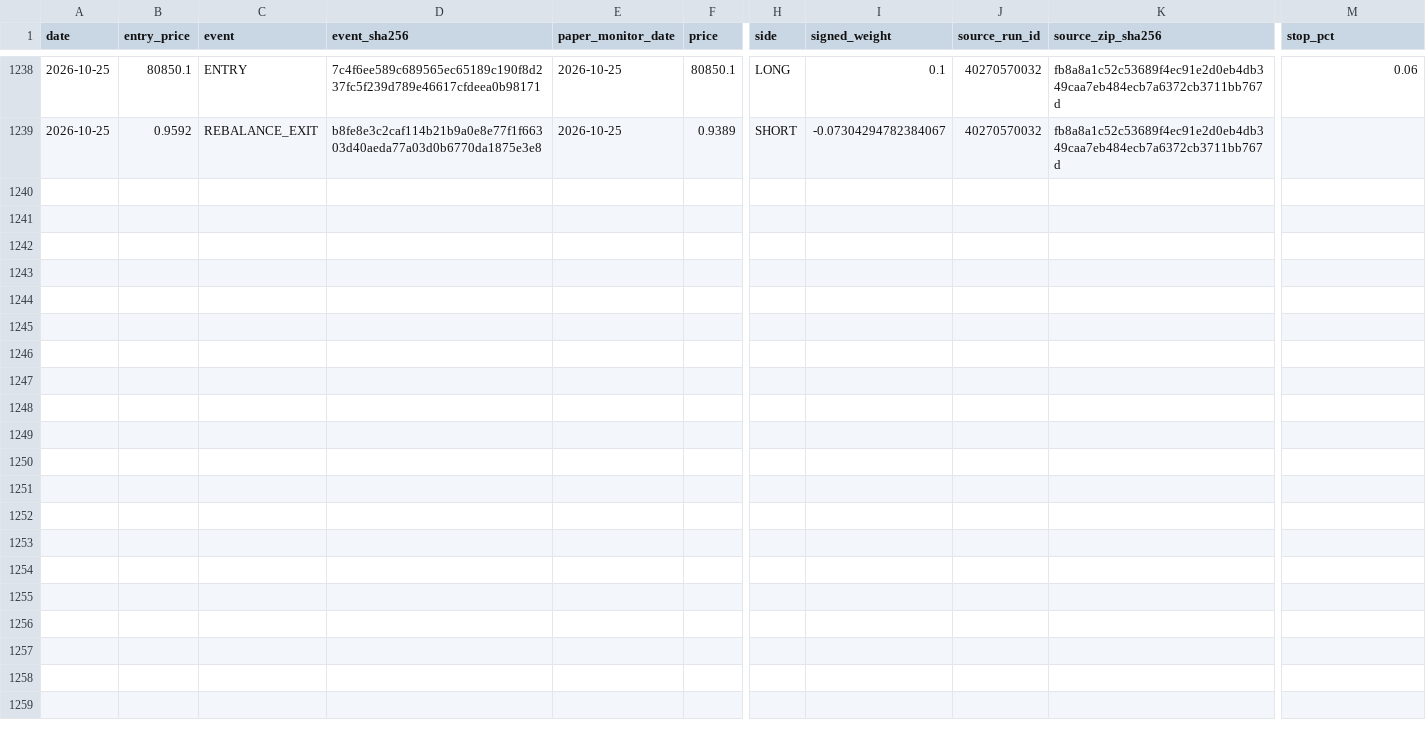
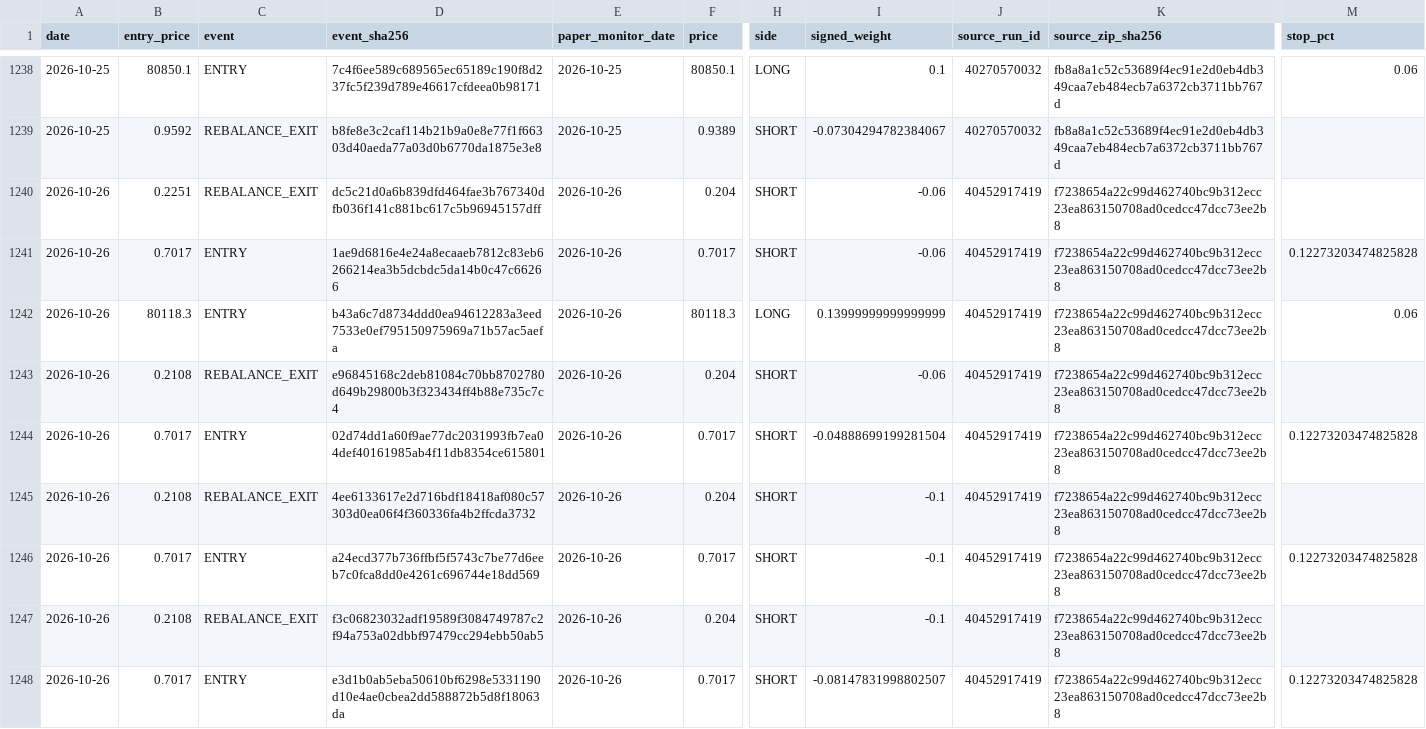
Before and after one commit to vmasardinha-coder/QRDS, a CSV file: runtime/ledgers/delta_paper_monitor/TRADE_EVENTS.csv, drawn as a sheet; only a part is shown, gaps mark what is left out; rows hold the shown columns only; the diff names each change by its address in the sheet, - before the commit and + after, or states it on an @@ line.

```diff
--- a/runtime/ledgers/delta_paper_monitor/TRADE_EVENTS.csv
+++ b/runtime/ledgers/delta_paper_monitor/TRADE_EVENTS.csv
+row 1240: 2026-10-26 | 0.2251 | REBALANCE_EXIT | dc5c21d0a6b839dfd464fae3b767340dfb036f141c881bc617c5b96945157dff | 2026-10-26 | 0.204 | SHORT | -0.06 | 40452917419 | f7238654a22c99d462740bc9b312ecc23ea863150708ad0cedcc47dcc73ee2b8
+row 1241: 2026-10-26 | 0.7017 | ENTRY | 1ae9d6816e4e24a8ecaaeb7812c83eb6266214ea3b5dcbdc5da14b0c47c66266 | 2026-10-26 | 0.7017 | SHORT | -0.06 | 40452917419 | f7238654a22c99d462740bc9b312ecc23ea863150708ad0cedcc47dcc73ee2b8 | 0.12273203474825828
+row 1242: 2026-10-26 | 80118.3 | ENTRY | b43a6c7d8734ddd0ea94612283a3eed7533e0ef795150975969a71b57ac5aefa | 2026-10-26 | 80118.3 | LONG | 0.13999999999999999 | 40452917419 | f7238654a22c99d462740bc9b312ecc23ea863150708ad0cedcc47dcc73ee2b8 | 0.06
+row 1243: 2026-10-26 | 0.2108 | REBALANCE_EXIT | e96845168c2deb81084c70bb8702780d649b29800b3f323434ff4b88e735c7c4 | 2026-10-26 | 0.204 | SHORT | -0.06 | 40452917419 | f7238654a22c99d462740bc9b312ecc23ea863150708ad0cedcc47dcc73ee2b8
+row 1244: 2026-10-26 | 0.7017 | ENTRY | 02d74dd1a60f9ae77dc2031993fb7ea04def40161985ab4f11db8354ce615801 | 2026-10-26 | 0.7017 | SHORT | -0.04888699199281504 | 40452917419 | f7238654a22c99d462740bc9b312ecc23ea863150708ad0cedcc47dcc73ee2b8 | 0.12273203474825828
+row 1245: 2026-10-26 | 0.2108 | REBALANCE_EXIT | 4ee6133617e2d716bdf18418af080c57303d0ea06f4f360336fa4b2ffcda3732 | 2026-10-26 | 0.204 | SHORT | -0.1 | 40452917419 | f7238654a22c99d462740bc9b312ecc23ea863150708ad0cedcc47dcc73ee2b8
+row 1246: 2026-10-26 | 0.7017 | ENTRY | a24ecd377b736ffbf5f5743c7be77d6eeb7c0fca8dd0e4261c696744e18dd569 | 2026-10-26 | 0.7017 | SHORT | -0.1 | 40452917419 | f7238654a22c99d462740bc9b312ecc23ea863150708ad0cedcc47dcc73ee2b8 | 0.12273203474825828
+row 1247: 2026-10-26 | 0.2108 | REBALANCE_EXIT | f3c06823032adf19589f3084749787c2f94a753a02dbbf97479cc294ebb50ab5 | 2026-10-26 | 0.204 | SHORT | -0.1 | 40452917419 | f7238654a22c99d462740bc9b312ecc23ea863150708ad0cedcc47dcc73ee2b8
+row 1248: 2026-10-26 | 0.7017 | ENTRY | e3d1b0ab5eba50610bf6298e5331190d10e4ae0cbea2dd588872b5d8f18063da | 2026-10-26 | 0.7017 | SHORT | -0.08147831998802507 | 40452917419 | f7238654a22c99d462740bc9b312ecc23ea863150708ad0cedcc47dcc73ee2b8 | 0.12273203474825828
```
Also changed, not shown: runtime/ledgers/delta_paper_monitor/DAILY_NAV.csv, runtime/ledgers/delta_paper_monitor/POSITIONS_HISTORY.csv, 5 other files.
